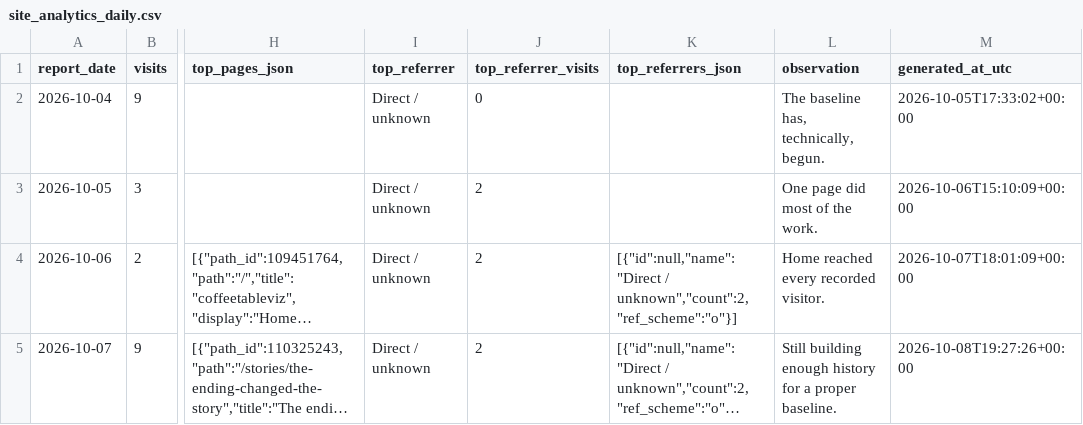
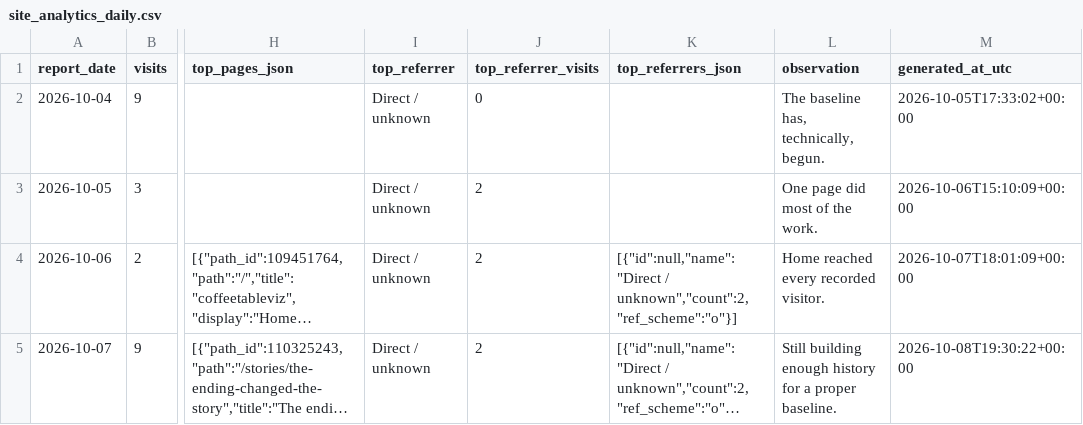
Before and after one commit to adamgreen1708/chart-templates, a CSV file: data/site_analytics_daily.csv, drawn as a sheet; only a part is shown, gaps mark what is left out; long unchanged cells end in …; the diff names each change by its address in the sheet, - before the commit and + after, or states it on an @@ line.

```diff
--- a/data/site_analytics_daily.csv
+++ b/data/site_analytics_daily.csv
-M5 (generated_at_utc): 2026-10-08T19:27:26+00:00
+M5 (generated_at_utc): 2026-10-08T19:30:22+00:00
```
Also changed, not shown: 1 other file.
